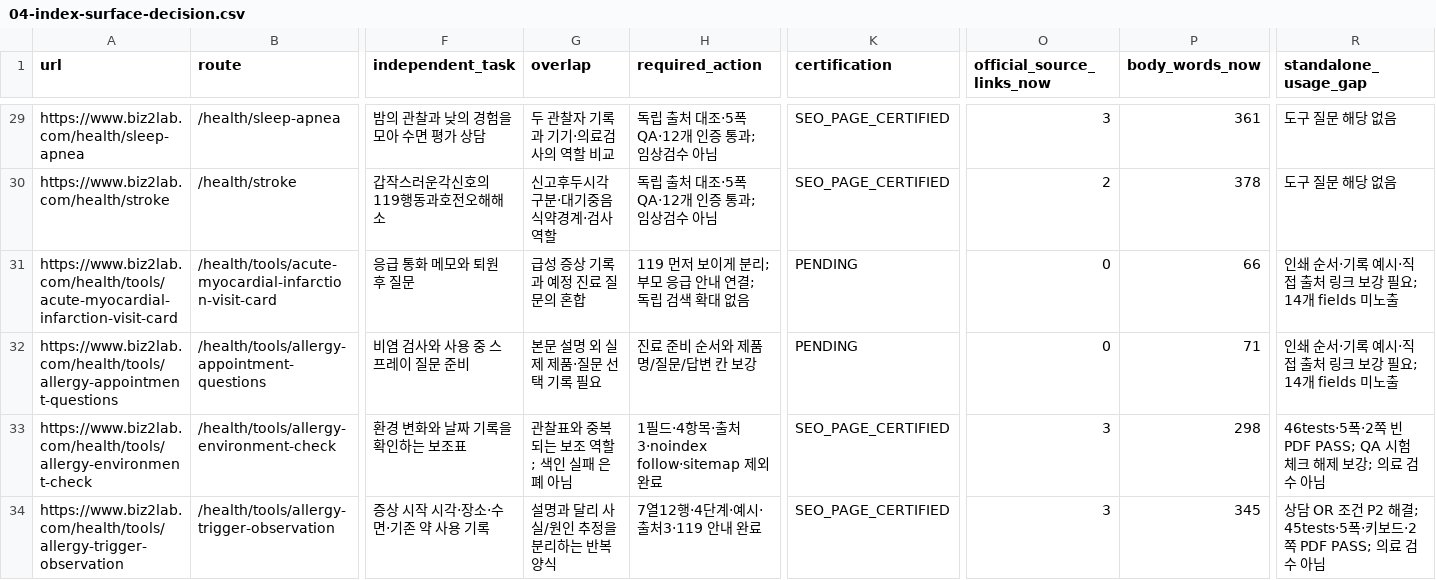
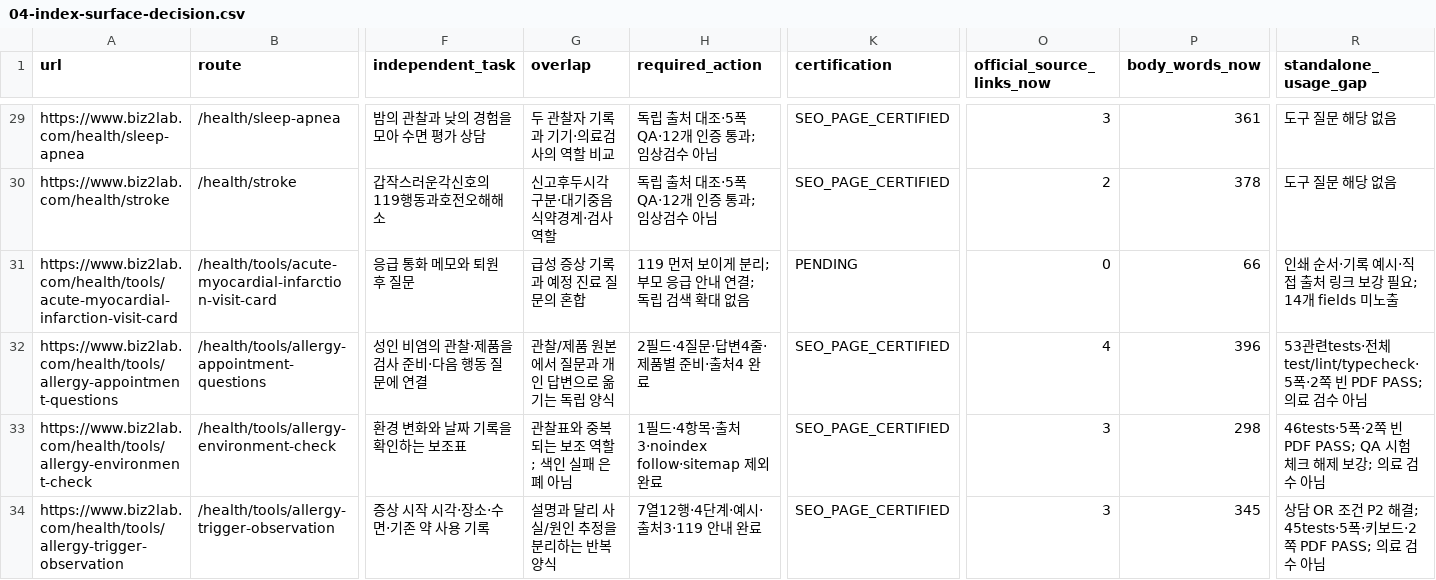
Before and after one commit to mizzang0305-oss/Biz2Lab_Os, a CSV file: docs/health-v3/onurim/seo-v2/04-index-surface-decision.csv, drawn as a sheet; only a part is shown, gaps mark what is left out; the diff names each change by its address in the sheet, - before the commit and + after, or states it on an @@ line.

Commit message:
feat(seo): connect rhinitis questions to actual products
Problem: Generic questions lacked preparation fields and product-specific boundaries.

Solution: Add adult visit instructions, two source documents, and individually verified print fields.

Impact: Local index utility improved without treatment rules or Production changes.

Files: Tool data and editorial, source regression tests, dossier and QA evidence.

```diff
--- a/docs/health-v3/onurim/seo-v2/04-index-surface-decision.csv
+++ b/docs/health-v3/onurim/seo-v2/04-index-surface-decision.csv
-F32 (independent_task): 비염 검사와 사용 중 스프레이 질문 준비
+F32 (independent_task): 성인 비염의 관찰·제품을 검사 준비·다음 행동 질문에 연결
-G32 (overlap): 본문 설명 외 실제 제품·질문 선택 기록 필요
+G32 (overlap): 관찰/제품 원본에서 질문과 개인 답변으로 옮기는 독립 양식
-H32 (required_action): 진료 준비 순서와 제품명/질문/답변 칸 보강
+H32 (required_action): 2필드·4질문·답변4줄·제품별 준비·출처4 완료
-K32 (certification): PENDING
+K32 (certification): SEO_PAGE_CERTIFIED
-O32 (official_source_links_now): 0
+O32 (official_source_links_now): 4
-P32 (body_words_now): 71
+P32 (body_words_now): 396
-R32 (standalone_usage_gap): 인쇄 순서·기록 예시·직접 출처 링크 보강 필요; 14개 fields 미노출
+R32 (standalone_usage_gap): 53관련tests·전체test/lint/typecheck·5폭·2쪽 빈 PDF PASS; 의료 검수 아님
```
Also changed, not shown: 7 other files.
